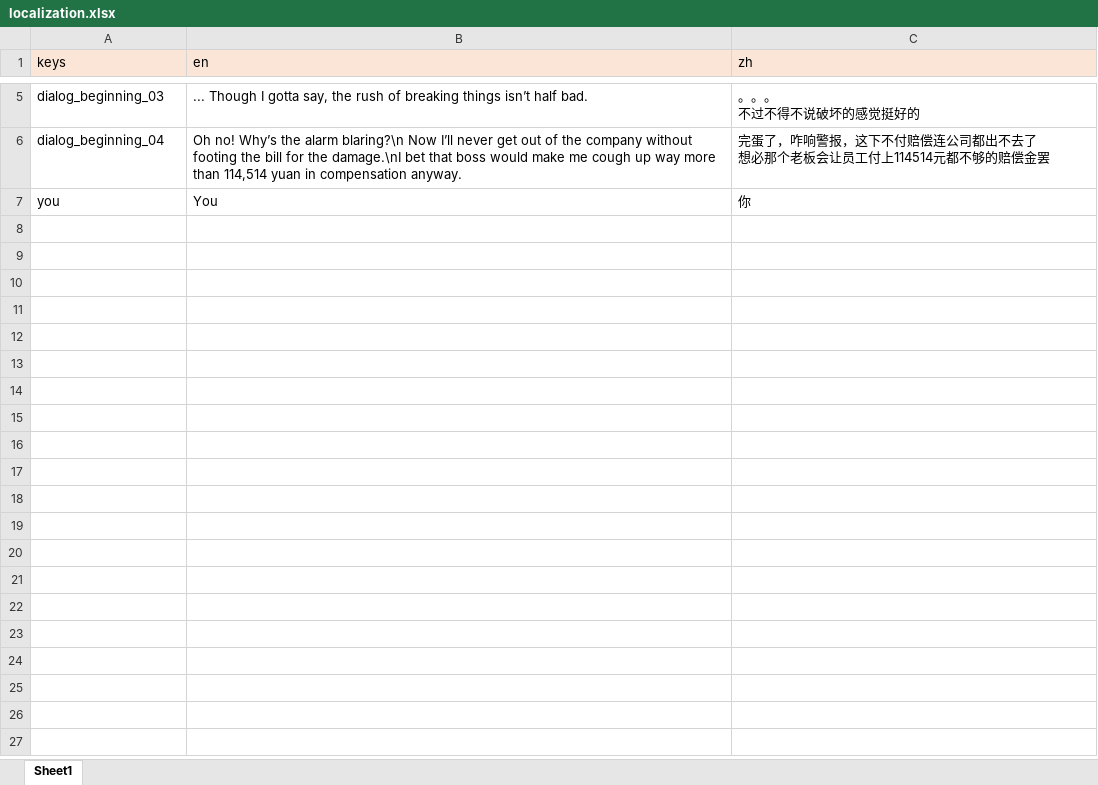
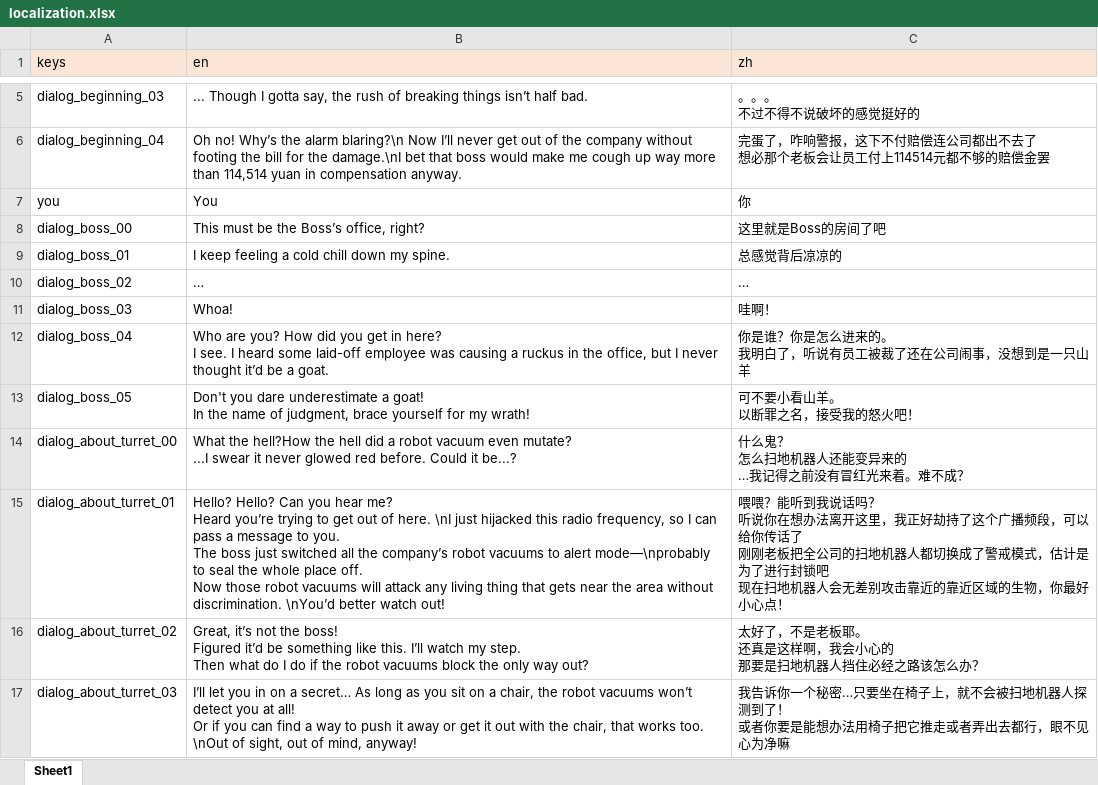
Before and after one commit to AkaCMD/chair-game, an Excel workbook: localization.xlsx, sheet Sheet1, drawn as a sheet; only a part is shown, gaps mark what is left out; values as stored, in another font and other column widths than the file's, no borders; ↵ is a line break in a cell; the diff covers the shown part only; the diff names each change by its address in the sheet, - before the commit and + after, or states it on an @@ line.

Commit message:
feat: Localization

```diff
--- a/localization.xlsx (sheet Sheet1)
+++ b/localization.xlsx (sheet Sheet1)
+row 8: dialog_boss_00 | This must be the Boss’s office, right? | 这里就是Boss的房间了吧
+row 9: dialog_boss_01 | I keep feeling a cold chill down my spine. | 总感觉背后凉凉的
+row 10: dialog_boss_02 | … | …
+row 11: dialog_boss_03 | Whoa! | 哇啊！
+row 12: dialog_boss_04 | Who are you? How did you get in here? ↵ I see. I heard some laid-off employee was causing a ruckus in the office, but I never thought it’d be a goat. | 你是谁？你是怎么进来的。 ↵ 我明白了，听说有员工被裁了还在公司闹事，没想到是一只山羊
+row 13: dialog_boss_05 | Don't you dare underestimate a goat! ↵ In the name of judgment, brace yourself for my wrath! | 可不要小看山羊。 ↵ 以断罪之名，接受我的怒火吧！
+row 14: dialog_about_turret_00 | What the hell?How the hell did a robot vacuum even mutate? ↵ ...I swear it never glowed red before. Could it be...? | 什么鬼？ ↵ 怎么扫地机器人还能变异来的 ↵ …我记得之前没有冒红光来着。难不成？
+row 15: dialog_about_turret_01 | Hello? Hello? Can you hear me? ↵ Heard you’re trying to get out of here. \nI just hijacked this radio frequency, so I can pass a message to you. ↵ The boss just switched all the company’s robot vacuums to alert mode—\nprobably to seal the whole place off. ↵ Now those robot vacuums will attack any living thing that gets near the area without discrimination. \nYou’d better watch out! | 喂喂？能听到我说话吗？ ↵ 听说你在想办法离开这里，我正好劫持了这个广播频段，可以给你传话了 ↵ 刚刚老板把全公司的扫地机器人都切换成了警戒模式，估计是为了进行封锁吧 ↵ 现在扫地机器人会无差别攻击靠近的靠近区域的生物，你最好小心点！
+row 16: dialog_about_turret_02 | Great, it’s not the boss! ↵ Figured it’d be something like this. I’ll watch my step. ↵ Then what do I do if the robot vacuums block the only way out? | 太好了，不是老板耶。 ↵ 还真是这样啊，我会小心的 ↵ 那要是扫地机器人挡住必经之路该怎么办？
+row 17: dialog_about_turret_03 | I’ll let you in on a secret… As long as you sit on a chair, the robot vacuums won’t detect you at all! ↵ Or if you can find a way to push it away or get it out with the chair, that works too. \nOut of sight, out of mind, anyway! | 我告诉你一个秘密…只要坐在椅子上，就不会被扫地机器人探测到了！ ↵ 或者你要是能想办法用椅子把它推走或者弄出去都行，眼不见心为净嘛
```
Also changed, not shown: 31 added rows elsewhere in this sheet, 33 other files.
